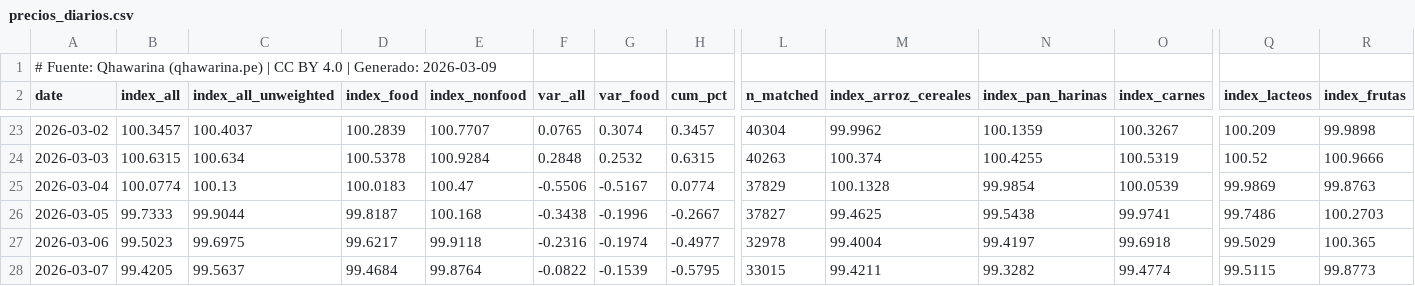
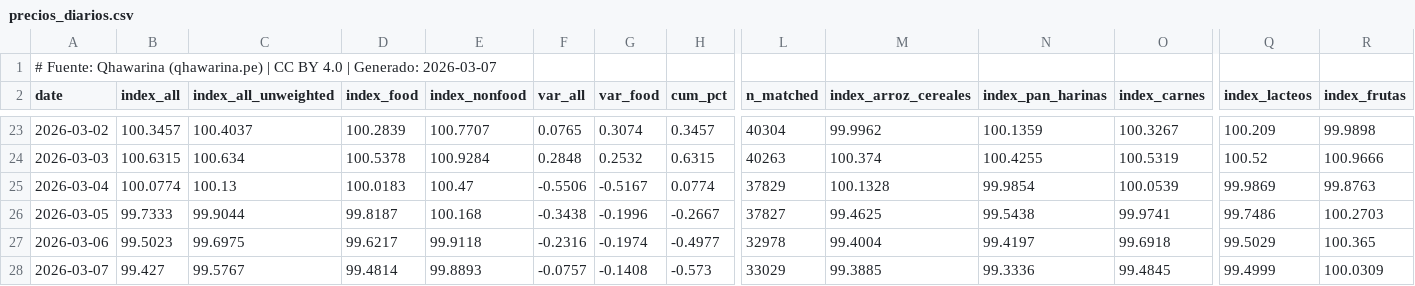
Before and after one commit to cesarchavezp29/qhawarina-web, a CSV file: public/assets/data/csv/precios_diarios.csv, drawn as a sheet; only a part is shown, gaps mark what is left out; the diff covers the shown part only; the diff names each change by its address in the sheet, - before the commit and + after, or states it on an @@ line.

```diff
--- a/public/assets/data/csv/precios_diarios.csv
+++ b/public/assets/data/csv/precios_diarios.csv
-A1 (date): …| Generado: 2026-03-09
+A1 (date): …| Generado: 2026-03-07
-B28 (index_all): 99.4205
+B28 (index_all): 99.427
-C28 (index_all_unweighted): 99.5637
+C28 (index_all_unweighted): 99.5767
-D28 (index_food): 99.4684
+D28 (index_food): 99.4814
-E28 (index_nonfood): 99.8764
+E28 (index_nonfood): 99.8893
-F28 (var_all): -0.0822
+F28 (var_all): -0.0757
-G28 (var_food): -0.1539
+G28 (var_food): -0.1408
-H28 (cum_pct): -0.5795
+H28 (cum_pct): -0.573
-L28 (n_matched): 33015
+L28 (n_matched): 33029
-M28 (index_arroz_cereales): 99.4211
+M28 (index_arroz_cereales): 99.3885
-N28 (index_pan_harinas): 99.3282
+N28 (index_pan_harinas): 99.3336
-O28 (index_carnes): 99.4774
+O28 (index_carnes): 99.4845
-Q28 (index_lacteos): 99.5115
+Q28 (index_lacteos): 99.4999
-R28 (index_frutas): 99.8773
+R28 (index_frutas): 100.0309
```
Also changed, not shown: 3 edited cells elsewhere in this file, public/assets/data/csv/pbi_nowcast.csv, public/assets/data/csv/pobreza_departamental.csv, 24 other files.
